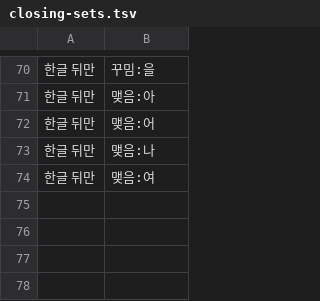
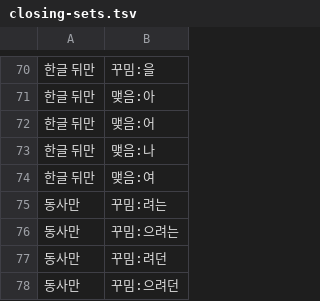
Before and after one commit to geul-org/nlgeul, a TSV file: pkg/data/closing-sets.tsv, drawn as a sheet; only a part is shown, gaps mark what is left out; the diff names each change by its address in the sheet, - before the commit and + after, or states it on an @@ line.

```diff
--- a/pkg/data/closing-sets.tsv
+++ b/pkg/data/closing-sets.tsv
+row 75: 동사만 | 꾸밈:려는
+row 76: 동사만 | 꾸밈:으려는
+row 77: 동사만 | 꾸밈:려던
+row 78: 동사만 | 꾸밈:으려던
```
Also changed, not shown: pkg/data/closings-more.tsv, 6 other files.
